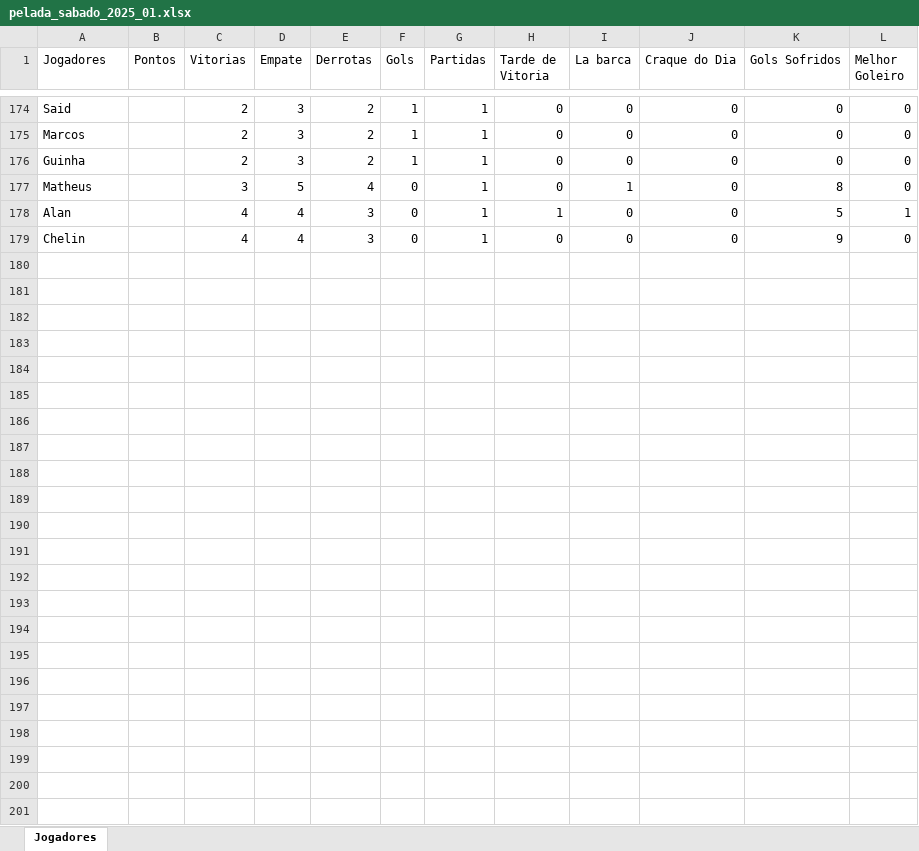
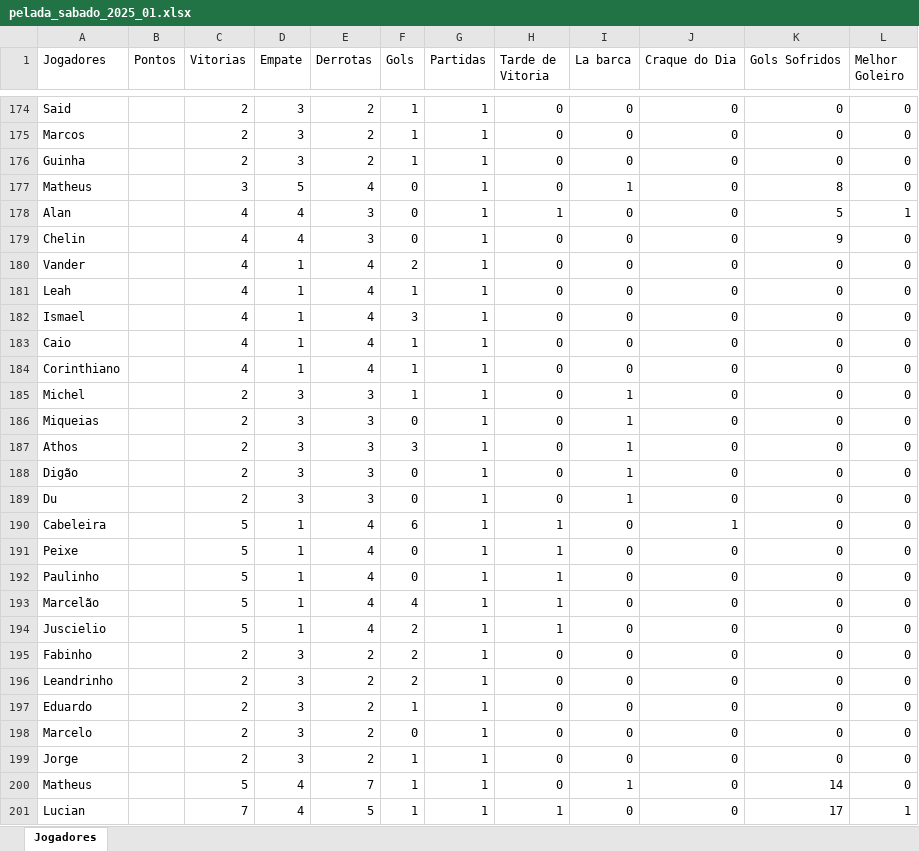
Before and after one commit to Fernando-Almeida23/Pelada_sabado, an Excel workbook: pelada_sabado_2025_01.xlsx, sheet Jogadores, drawn as a sheet; only a part is shown, gaps mark what is left out; values as stored, in another font and other column widths than the file's, no borders; the diff names each change by its address in the sheet, - before the commit and + after, or states it on an @@ line.

```diff
--- a/pelada_sabado_2025_01.xlsx (sheet Jogadores)
+++ b/pelada_sabado_2025_01.xlsx (sheet Jogadores)
+row 180: Vander |  | 4 | 1 | 4 | 2 | 1 | 0 | 0 | 0 | 0 | 0
+row 181: Leah |  | 4 | 1 | 4 | 1 | 1 | 0 | 0 | 0 | 0 | 0
+row 182: Ismael |  | 4 | 1 | 4 | 3 | 1 | 0 | 0 | 0 | 0 | 0
+row 183: Caio |  | 4 | 1 | 4 | 1 | 1 | 0 | 0 | 0 | 0 | 0
+row 184: Corinthiano |  | 4 | 1 | 4 | 1 | 1 | 0 | 0 | 0 | 0 | 0
+row 185: Michel |  | 2 | 3 | 3 | 1 | 1 | 0 | 1 | 0 | 0 | 0
+row 186: Miqueias |  | 2 | 3 | 3 | 0 | 1 | 0 | 1 | 0 | 0 | 0
+row 187: Athos |  | 2 | 3 | 3 | 3 | 1 | 0 | 1 | 0 | 0 | 0
+row 188: Digão |  | 2 | 3 | 3 | 0 | 1 | 0 | 1 | 0 | 0 | 0
+row 189: Du |  | 2 | 3 | 3 | 0 | 1 | 0 | 1 | 0 | 0 | 0
+row 190: Cabeleira |  | 5 | 1 | 4 | 6 | 1 | 1 | 0 | 1 | 0 | 0
+row 191: Peixe |  | 5 | 1 | 4 | 0 | 1 | 1 | 0 | 0 | 0 | 0
+row 192: Paulinho |  | 5 | 1 | 4 | 0 | 1 | 1 | 0 | 0 | 0 | 0
+row 193: Marcelão |  | 5 | 1 | 4 | 4 | 1 | 1 | 0 | 0 | 0 | 0
+row 194: Juscielio |  | 5 | 1 | 4 | 2 | 1 | 1 | 0 | 0 | 0 | 0
+row 195: Fabinho |  | 2 | 3 | 2 | 2 | 1 | 0 | 0 | 0 | 0 | 0
+row 196: Leandrinho |  | 2 | 3 | 2 | 2 | 1 | 0 | 0 | 0 | 0 | 0
+row 197: Eduardo |  | 2 | 3 | 2 | 1 | 1 | 0 | 0 | 0 | 0 | 0
+row 198: Marcelo |  | 2 | 3 | 2 | 0 | 1 | 0 | 0 | 0 | 0 | 0
+row 199: Jorge |  | 2 | 3 | 2 | 1 | 1 | 0 | 0 | 0 | 0 | 0
+row 200: Matheus |  | 5 | 4 | 7 | 1 | 1 | 0 | 1 | 0 | 14 | 0
+row 201: Lucian |  | 7 | 4 | 5 | 1 | 1 | 1 | 0 | 0 | 17 | 1
```
Also changed, not shown: 1 other file.
